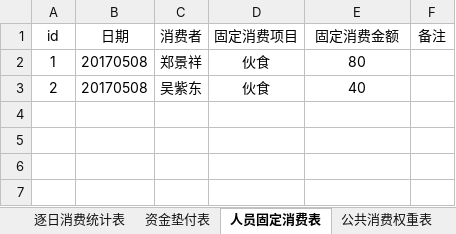
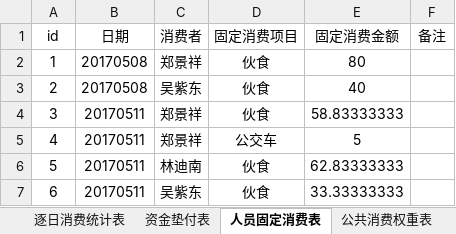
Before and after one commit to zjkl19/reimburse, an Excel workbook: 莆田项目部公共开支明细表数据库版本20170421起.xlsx, sheet 人员固定消费表, drawn as a sheet; values as stored, in another font and other column widths than the file's, no borders; the diff names each change by its address in the sheet, - before the commit and + after, or states it on an @@ line.

```diff
--- a/莆田项目部公共开支明细表数据库版本20170421起.xlsx (sheet 人员固定消费表)
+++ b/莆田项目部公共开支明细表数据库版本20170421起.xlsx (sheet 人员固定消费表)
+row 4: 3 | 20170511 | 郑景祥 | 伙食 | 58.83333333
+row 5: 4 | 20170511 | 郑景祥 | 公交车 | 5
+row 6: 5 | 20170511 | 林迪南 | 伙食 | 62.83333333
+row 7: 6 | 20170511 | 吴紫东 | 伙食 | 33.33333333
```
Also changed, not shown: sheet 公共消费权重表, sheet 莆田维养项目部签到表, sheet 莆田绶溪公园施工监控项目签到表, sheet 逐日消费统计表, sheet 资金垫付表, 20170306~20170420阶段报销信息汇总.xlsx.
